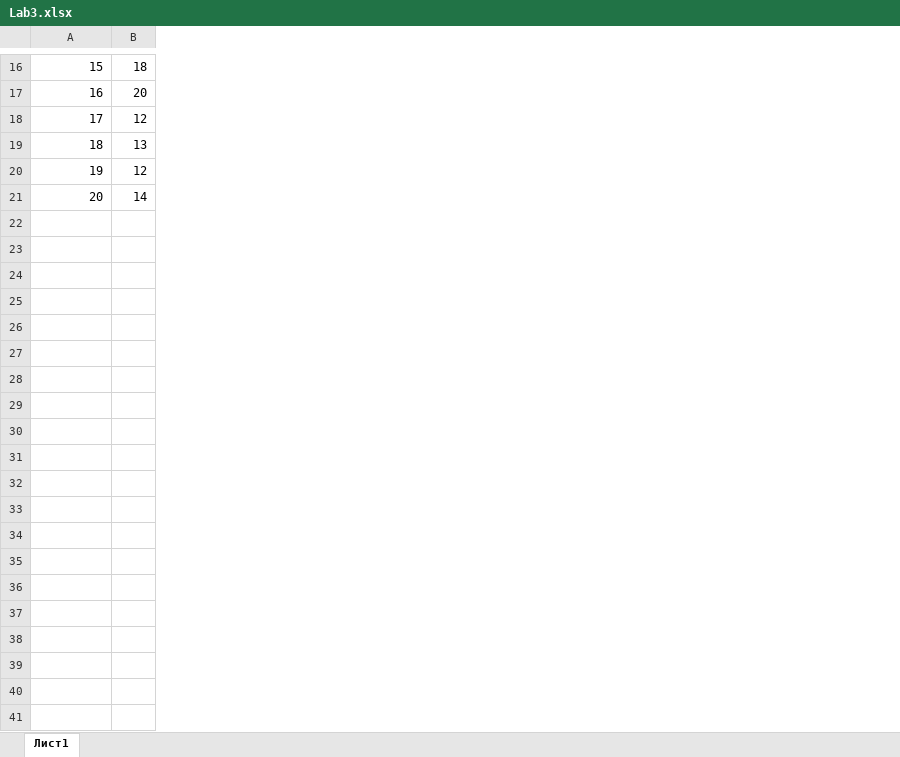
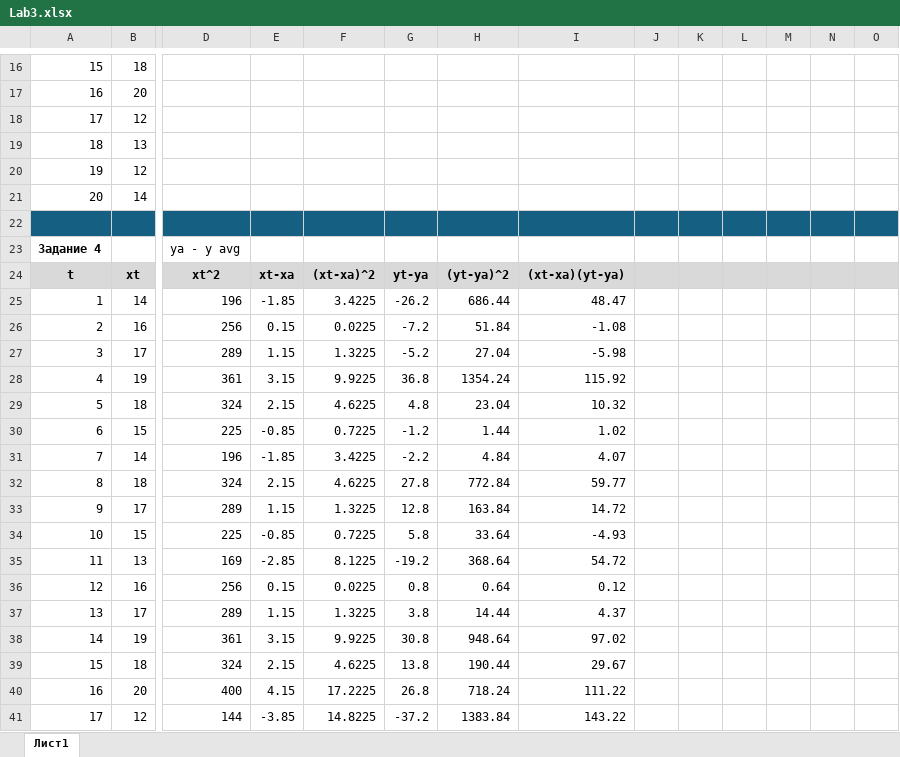
Before and after one commit to Dzmitry-Leushukou/BSUIR-Labs, an Excel workbook: Processing of experimental data/Lab 3/Lab3.xlsx, sheet Лист1, drawn as a sheet; only a part is shown, gaps mark what is left out; values as stored, in another font and other column widths than the file's, no borders; charts and pictures not drawn; rows hold the shown columns only; the diff covers the shown part only; the diff names each change by its address in the sheet, - before the commit and + after, or states it on an @@ line.

Commit message:
Update Lab3.xlsx
part 1

```diff
--- a/Processing of experimental data/Lab 3/Lab3.xlsx (sheet Лист1)
+++ b/Processing of experimental data/Lab 3/Lab3.xlsx (sheet Лист1)
+column D, empty
+column E, empty
+column F, empty
+column G, empty
+column H, empty
+column I, empty
+column J, empty
+column K, empty
+column L, empty
+column M, empty
+column N, empty
+column O, empty
+row 22: (empty)
+row 23: Задание 4 |  | ya - y avg
+row 24: t | xt | xt^2 | xt-xa | (xt-xa)^2 | yt-ya | (yt-ya)^2 | (xt-xa)(yt-ya)
+row 25: 1 | 14 | 196 | -1.85 | 3.4225 | -26.2 | 686.44 | 48.47
+row 26: 2 | 16 | 256 | 0.15 | 0.0225 | -7.2 | 51.84 | -1.08
+row 27: 3 | 17 | 289 | 1.15 | 1.3225 | -5.2 | 27.04 | -5.98
+row 28: 4 | 19 | 361 | 3.15 | 9.9225 | 36.8 | 1354.24 | 115.92
+row 29: 5 | 18 | 324 | 2.15 | 4.6225 | 4.8 | 23.04 | 10.32
+row 30: 6 | 15 | 225 | -0.85 | 0.7225 | -1.2 | 1.44 | 1.02
+row 31: 7 | 14 | 196 | -1.85 | 3.4225 | -2.2 | 4.84 | 4.07
+row 32: 8 | 18 | 324 | 2.15 | 4.6225 | 27.8 | 772.84 | 59.77
+row 33: 9 | 17 | 289 | 1.15 | 1.3225 | 12.8 | 163.84 | 14.72
+row 34: 10 | 15 | 225 | -0.85 | 0.7225 | 5.8 | 33.64 | -4.93
+row 35: 11 | 13 | 169 | -2.85 | 8.1225 | -19.2 | 368.64 | 54.72
+row 36: 12 | 16 | 256 | 0.15 | 0.0225 | 0.8 | 0.64 | 0.12
+row 37: 13 | 17 | 289 | 1.15 | 1.3225 | 3.8 | 14.44 | 4.37
+row 38: 14 | 19 | 361 | 3.15 | 9.9225 | 30.8 | 948.64 | 97.02
+row 39: 15 | 18 | 324 | 2.15 | 4.6225 | 13.8 | 190.44 | 29.67
+row 40: 16 | 20 | 400 | 4.15 | 17.2225 | 26.8 | 718.24 | 111.22
+row 41: 17 | 12 | 144 | -3.85 | 14.8225 | -37.2 | 1383.84 | 143.22
```
Also changed, not shown: 129 added rows and cell formats elsewhere in this sheet, charts or pictures.
